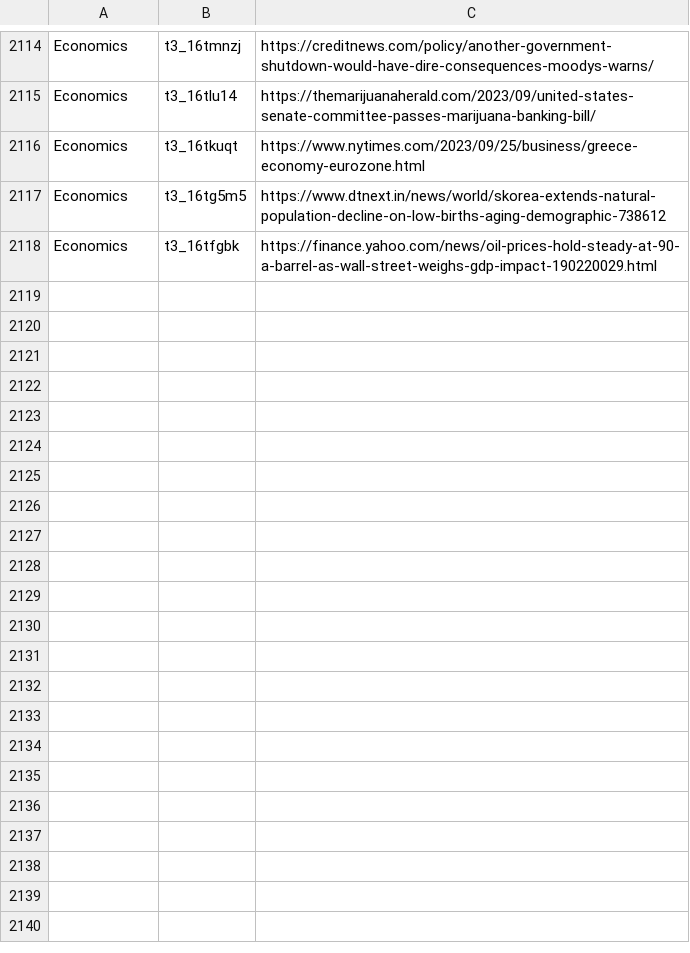
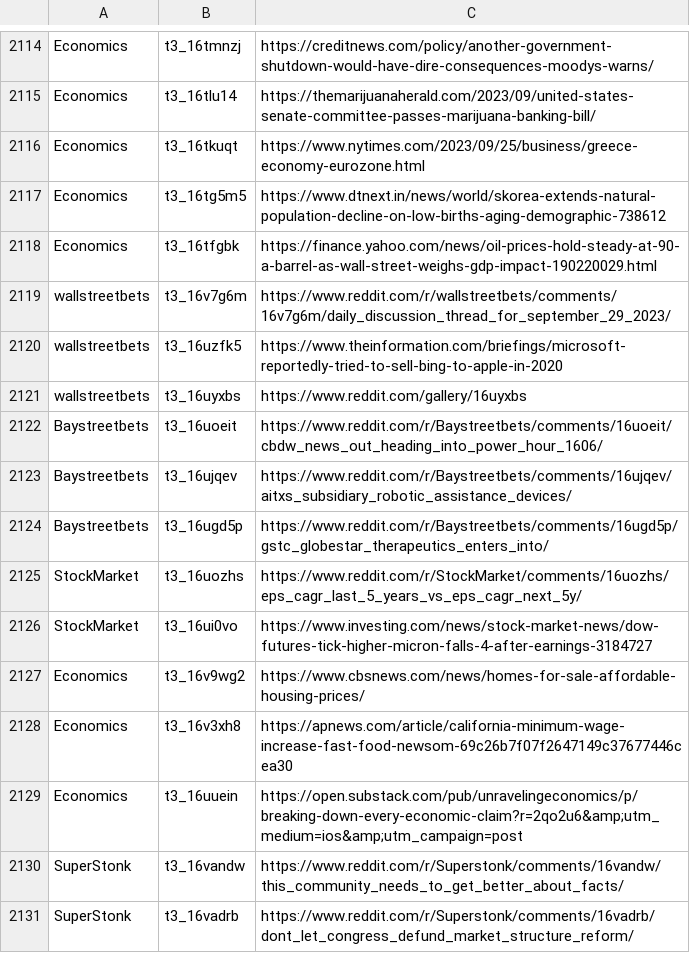
Before and after one commit to dli-invest/stonk_events, a CSV file: data/reddit/reddit_articles.csv, drawn as a sheet; only a part is shown, gaps mark what is left out; the diff names each change by its address in the sheet, - before the commit and + after, or states it on an @@ line.

```diff
--- a/data/reddit/reddit_articles.csv
+++ b/data/reddit/reddit_articles.csv
+row 2119: wallstreetbets | t3_16v7g6m | https://www.reddit.com/r/wallstreetbets/comments/16v7g6m/daily_discussion_thread_for_september_29_2023/
+row 2120: wallstreetbets | t3_16uzfk5 | https://www.theinformation.com/briefings/microsoft-reportedly-tried-to-sell-bing-to-apple-in-2020
+row 2121: wallstreetbets | t3_16uyxbs | https://www.reddit.com/gallery/16uyxbs
+row 2122: Baystreetbets | t3_16uoeit | https://www.reddit.com/r/Baystreetbets/comments/16uoeit/cbdw_news_out_heading_into_power_hour_1606/
+row 2123: Baystreetbets | t3_16ujqev | https://www.reddit.com/r/Baystreetbets/comments/16ujqev/aitxs_subsidiary_robotic_assistance_devices/
+row 2124: Baystreetbets | t3_16ugd5p | https://www.reddit.com/r/Baystreetbets/comments/16ugd5p/gstc_globestar_therapeutics_enters_into/
+row 2125: StockMarket | t3_16uozhs | https://www.reddit.com/r/StockMarket/comments/16uozhs/eps_cagr_last_5_years_vs_eps_cagr_next_5y/
+row 2126: StockMarket | t3_16ui0vo | https://www.investing.com/news/stock-market-news/dow-futures-tick-higher-micron-falls-4-after-earnings-3184727
+row 2127: Economics | t3_16v9wg2 | https://www.cbsnews.com/news/homes-for-sale-affordable-housing-prices/
+row 2128: Economics | t3_16v3xh8 | https://apnews.com/article/california-minimum-wage-increase-fast-food-newsom-69c26b7f07f2647149c37677446cea30
+row 2129: Economics | t3_16uuein | https://open.substack.com/pub/unravelingeconomics/p/breaking-down-every-economic-claim?r=2qo2u6&amp;utm_medium=ios&amp;utm_campaign=post
+row 2130: SuperStonk | t3_16vandw | https://www.reddit.com/r/Superstonk/comments/16vandw/this_community_needs_to_get_better_about_facts/
+row 2131: SuperStonk | t3_16vadrb | https://www.reddit.com/r/Superstonk/comments/16vadrb/dont_let_congress_defund_market_structure_reform/
```
Also changed, not shown: 2 other files.
